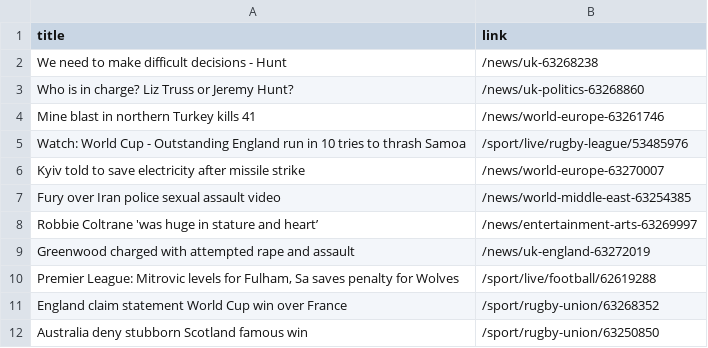
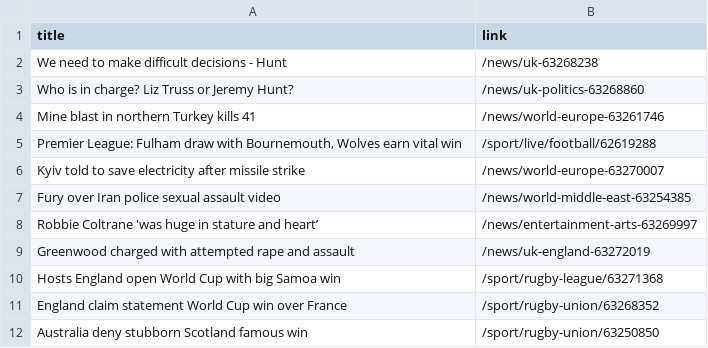
Before and after one commit to carolinaszv/automatic-scraper-bbc, a CSV file: bbc.csv, drawn as a sheet; only a part is shown.

```diff
--- a/bbc.csv
+++ b/bbc.csv
@@ -4,3 +4,3 @@ Who is in charge? Liz Truss or Jeremy Hunt?,/news/uk-politics-63268860
 Mine blast in northern Turkey kills 41,/news/world-europe-63261746
-Watch: World Cup - Outstanding England run in 10 tries to thrash Samoa,/sport/live/rugby-league/53485976
+"Premier League: Fulham draw with Bournemouth, Wolves earn vital win",/sport/live/football/62619288
 Kyiv told to save electricity after missile strike,/news/world-europe-63270007
@@ -9,3 +9,3 @@ Robbie Coltrane 'was huge in stature and heart’,/news/entertainment-arts-63269
 Greenwood charged with attempted rape and assault,/news/uk-england-63272019
-"Premier League: Mitrovic levels for Fulham, Sa saves penalty for Wolves",/sport/live/football/62619288
+Hosts England open World Cup with big Samoa win,/sport/rugby-league/63271368
 England claim statement World Cup win over France,/sport/rugby-union/63268352
```
